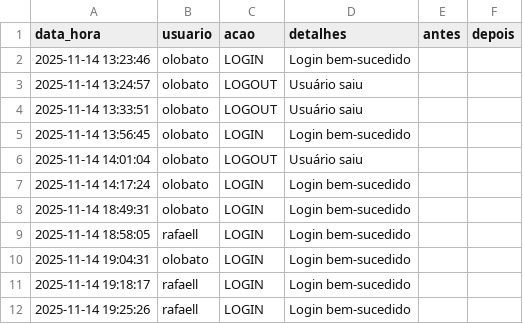
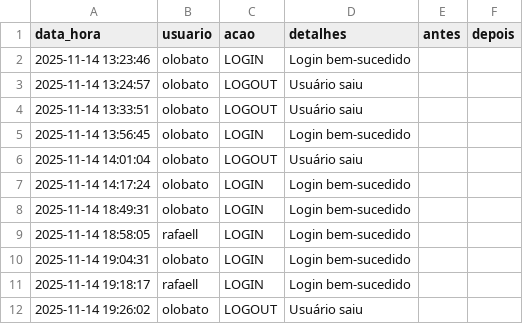
Before and after one commit to otavilobato/pecas1, a CSV file: logs.csv, drawn as a sheet.

Commit message:
Atualização automática logs (14/11/2025 19:26)

```diff
--- a/logs.csv
+++ b/logs.csv
@@ -11,2 +11,2 @@ data_hora,usuario,acao,detalhes,antes,depois
 2025-11-14 19:18:17,rafaell,LOGIN,Login bem-sucedido,,
-2025-11-14 19:25:26,rafaell,LOGIN,Login bem-sucedido,,
+2025-11-14 19:26:02,olobato,LOGOUT,Usuário saiu,,
```
